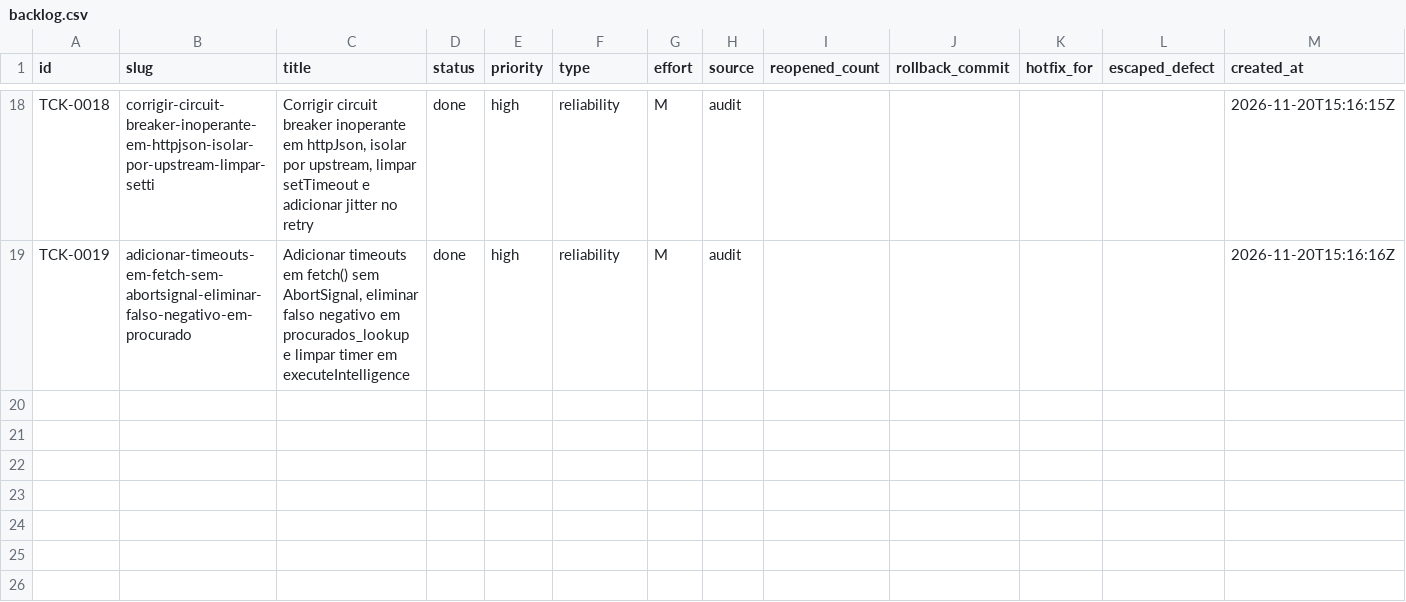
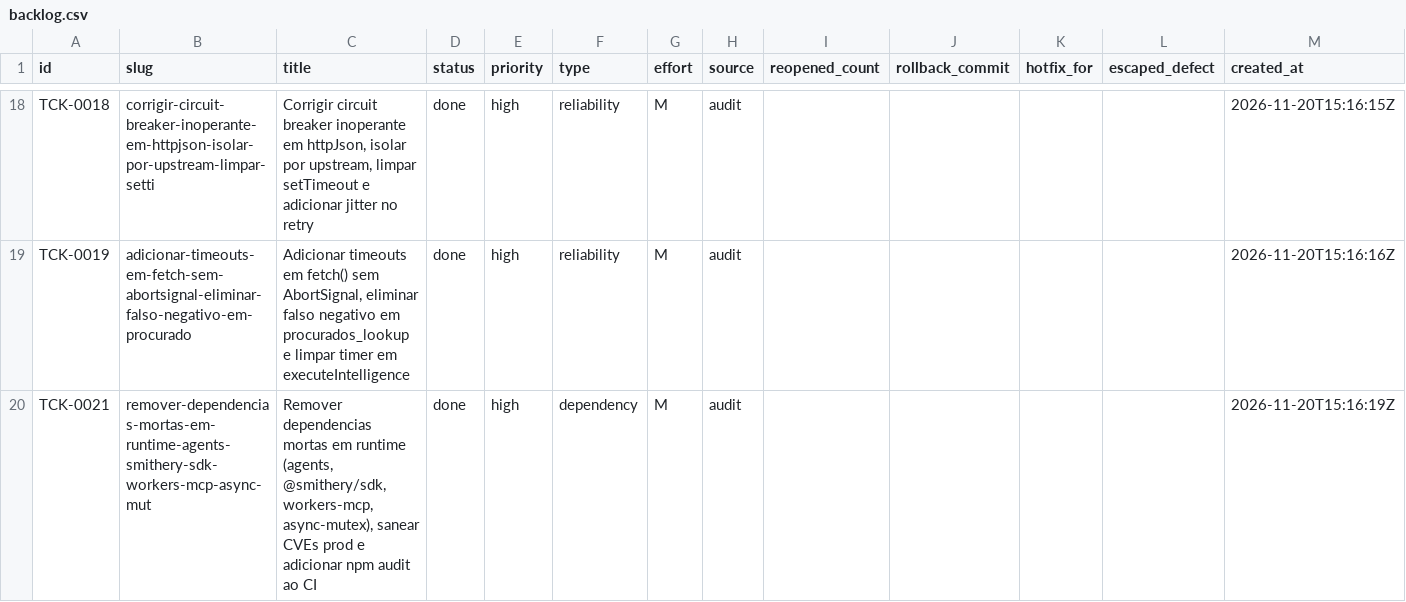
Before and after one commit to cristianoaredes/mcp-dadosbr, a CSV file: .archagents/15-backlog/backlog.csv, drawn as a sheet; only a part is shown, gaps mark what is left out; rows hold the shown columns only; the diff names each change by its address in the sheet, - before the commit and + after, or states it on an @@ line.

Commit message:
chore(deps): remove dead runtime deps, upgrade zod/express and add prod npm audit to CI (TCK-0021)

```diff
--- a/.archagents/15-backlog/backlog.csv
+++ b/.archagents/15-backlog/backlog.csv
+row 20: TCK-0021 | remover-dependencias-mortas-em-runtime-agents-smithery-sdk-workers-mcp-async-mut | Remover dependencias mortas em runtime (agents, @smithery/sdk, workers-mcp, async-mutex), sanear CVEs prod e adicionar npm audit ao CI | done | high | dependency | M | audit |  |  |  |  | 2026-11-20T15:16:19Z
```
Also changed, not shown: 24 other files.
